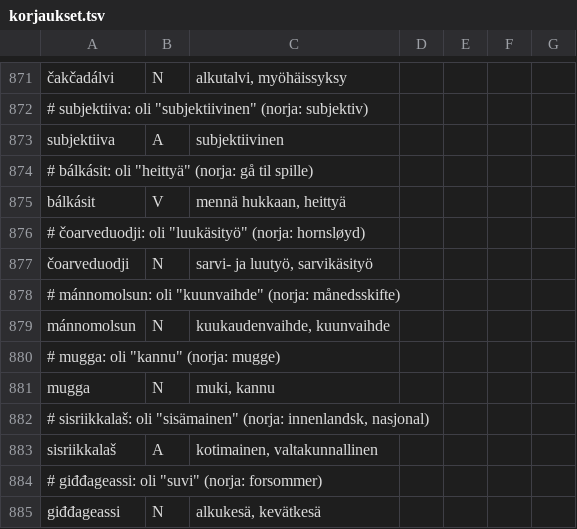
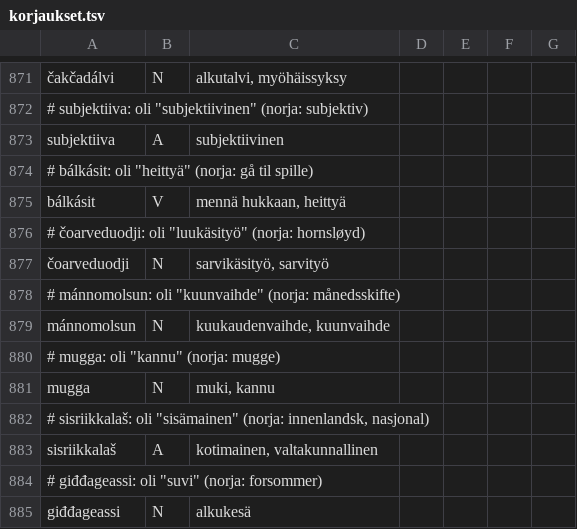
Before and after one commit to sombyduodji/satni-fst, a TSV file: korjaukset.tsv, drawn as a sheet; only a part is shown, gaps mark what is left out.

```diff
--- a/korjaukset.tsv
+++ b/korjaukset.tsv
@@ -876,3 +876,3 @@ bálkásit	V	mennä hukkaan, heittyä
 # čoarveduodji: oli "luukäsityö" (norja: hornsløyd)
-čoarveduodji	N	sarvi- ja luutyö, sarvikäsityö
+čoarveduodji	N	sarvikäsityö, sarvityö
 # mánnomolsun: oli "kuunvaihde" (norja: månedsskifte)
@@ -884,2 +884,2 @@ sisriikkalaš	A	kotimainen, valtakunnallinen
 # giđđageassi: oli "suvi" (norja: forsommer)
-giđđageassi	N	alkukesä, kevätkesä
+giđđageassi	N	alkukesä
```
